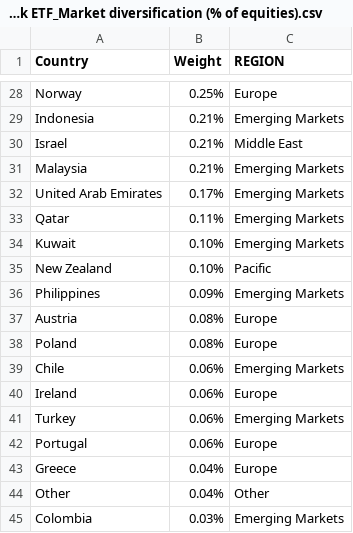
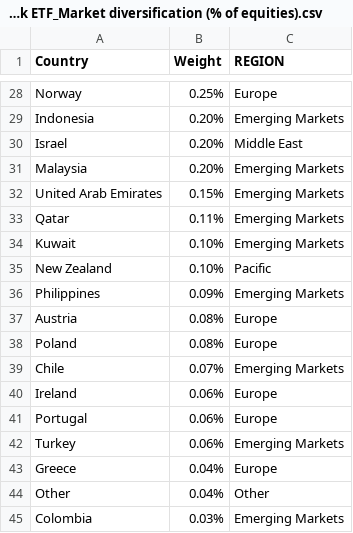
Before and after one commit to ctanny/geopandas, a CSV file: Total World Stock ETF_Market diversification (% of equities).csv, drawn as a sheet; only a part is shown, gaps mark what is left out; the diff covers the shown part only; the diff names each change by its address in the sheet, - before the commit and + after, or states it on an @@ line.

```diff
--- a/Total World Stock ETF_Market diversification (% of equities).csv
+++ b/Total World Stock ETF_Market diversification (% of equities).csv
-B29:B31 (Weight): 0.21%
+B29:B31 (Weight): 0.20%
-B32 (Weight): 0.17%
+B32 (Weight): 0.15%
-B39 (Weight): 0.06%
+B39 (Weight): 0.07%
-row 42: Portugal
+row 41: Portugal
```
Also changed, not shown: 1 added row, 1 removed row and 21 edited cells elsewhere in this file, EEM_holdings.csv, XWD_holdings.csv, 2 other files.
